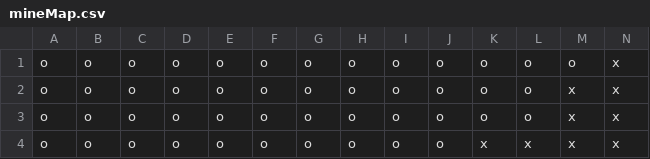
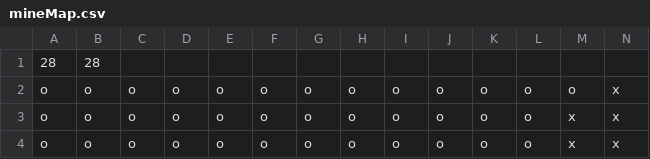
Before and after one commit to AnnemieH/Minesweeper, a CSV file: src/main/resources/mineMap.csv, drawn as a sheet; only a part is shown; the shorter side is filled out with more unchanged rows; rows hold the shown columns only; the diff names each change by its address in the sheet, - before the commit and + after, or states it on an @@ line.

```diff
--- a/src/main/resources/mineMap.csv
+++ b/src/main/resources/mineMap.csv
+row 1: 28 | 28
```
Also changed, not shown: 2 other files.
